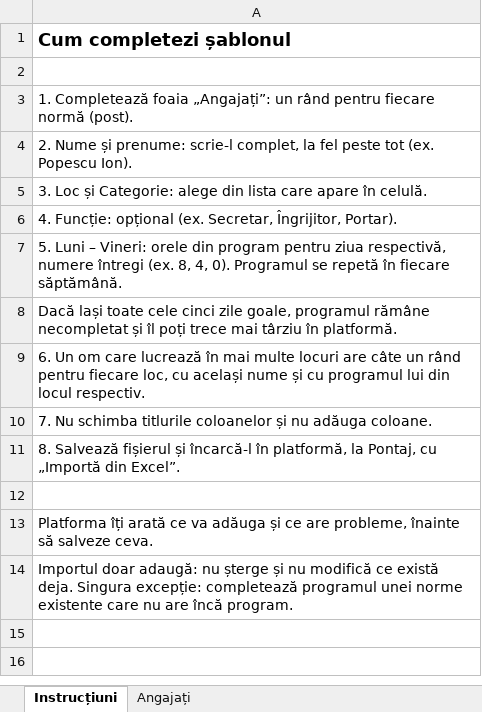
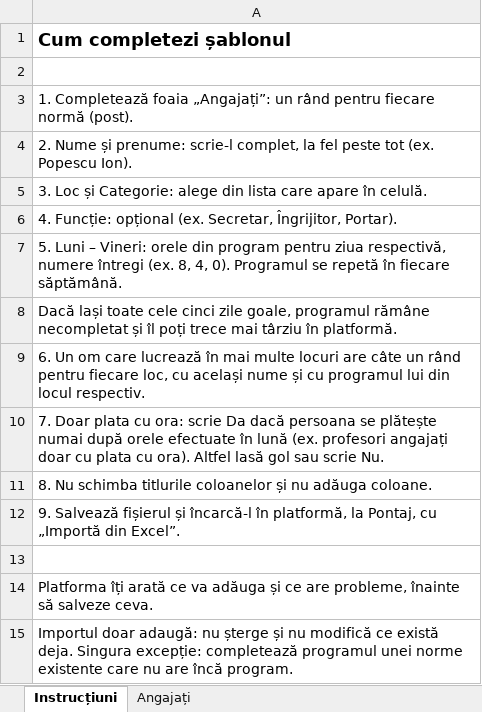
Before and after one commit to liceul-belcesti/liceul-belcesti.github.io, an Excel workbook: sablon-angajati.xlsx, sheet Instrucțiuni, drawn as a sheet; values as stored, in another font and other column widths than the file's, no borders; the diff names each change by its address in the sheet, - before the commit and + after, or states it on an @@ line.

Commit message:
Sablon Excel angajati: coloana Doar plata cu ora, import si export

```diff
--- a/sablon-angajati.xlsx (sheet Instrucțiuni)
+++ b/sablon-angajati.xlsx (sheet Instrucțiuni)
-A10: 7. Nu schimba titlurile coloanelor și nu adăuga coloane.
+A10: 7. Doar plata cu ora: scrie Da dacă persoana se plătește numai după orele efectuate în lună (ex. profesori angajați doar cu plata cu ora). Altfel lasă gol sau scrie Nu.
-A11: 8. Salvează fișierul și încarcă-l în platformă, la Pontaj, cu „Importă din Excel”.
+A11: 8. Nu schimba titlurile coloanelor și nu adăuga coloane.
+row 12: 9. Salvează fișierul și încarcă-l în platformă, la Pontaj, cu „Importă din Excel”.
```
Also changed, not shown: sheet Angajați, 1 other file.
